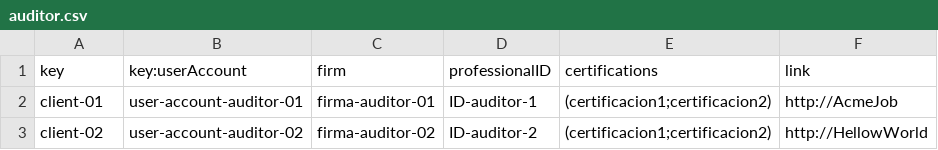
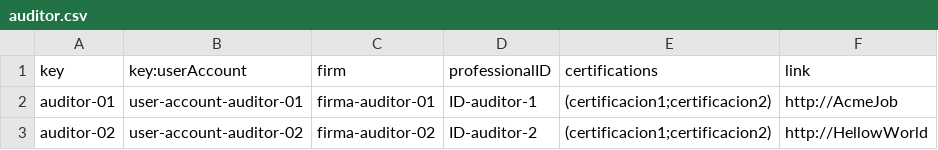
Before and after one commit to Luis-Giraldo-Santiago3/Acme-SF-D04, a CSV file: src/main/webapp/WEB-INF/resources/sample-data/auditor.csv, drawn as a sheet.

```diff
--- a/src/main/webapp/WEB-INF/resources/sample-data/auditor.csv
+++ b/src/main/webapp/WEB-INF/resources/sample-data/auditor.csv
@@ -1,3 +1,3 @@
 key,key:userAccount,firm,professionalID,certifications,link
-client-01,user-account-auditor-01,firma-auditor-01,ID-auditor-1,(certificacion1;certificacion2),http://AcmeJob
-client-02,user-account-auditor-02,firma-auditor-02,ID-auditor-2,(certificacion1;certificacion2),http://HellowWorld
+auditor-01,user-account-auditor-01,firma-auditor-01,ID-auditor-1,(certificacion1;certificacion2),http://AcmeJob
+auditor-02,user-account-auditor-02,firma-auditor-02,ID-auditor-2,(certificacion1;certificacion2),http://HellowWorld
```
Also changed, not shown: src/main/webapp/WEB-INF/resources/sample-data/user-account.csv, 2 other files.
